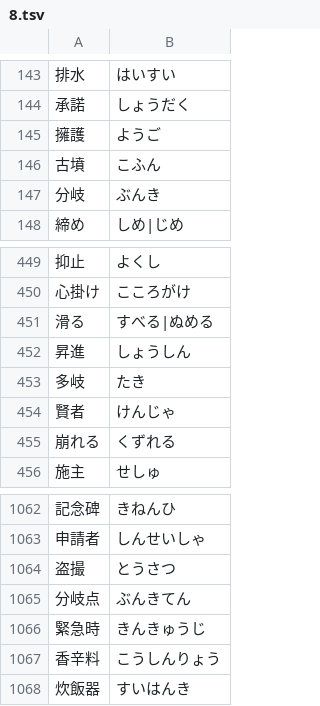
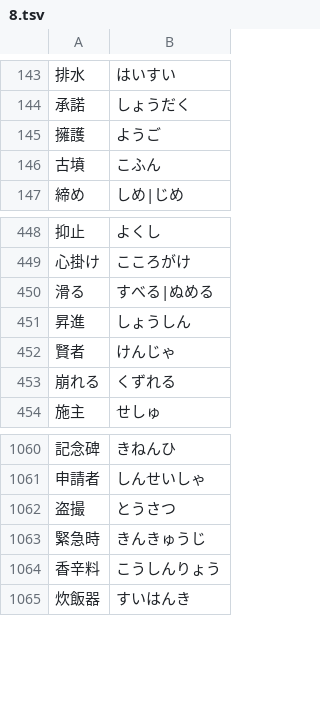
Before and after one commit to marmooo/tegaki-yomi, a TSV file: docs/data/8.tsv, drawn as a sheet; only a part is shown, gaps mark what is left out; the diff names each change by its address in the sheet, - before the commit and + after, or states it on an @@ line.

```diff
--- a/docs/data/8.tsv
+++ b/docs/data/8.tsv
-row 147: 分岐 | ぶんき
-row 453: 多岐 | たき
-row 1065: 分岐点 | ぶんきてん
```
Also changed, not shown: docs/data/4.tsv, docs/data/7.tsv, 22 other files.
